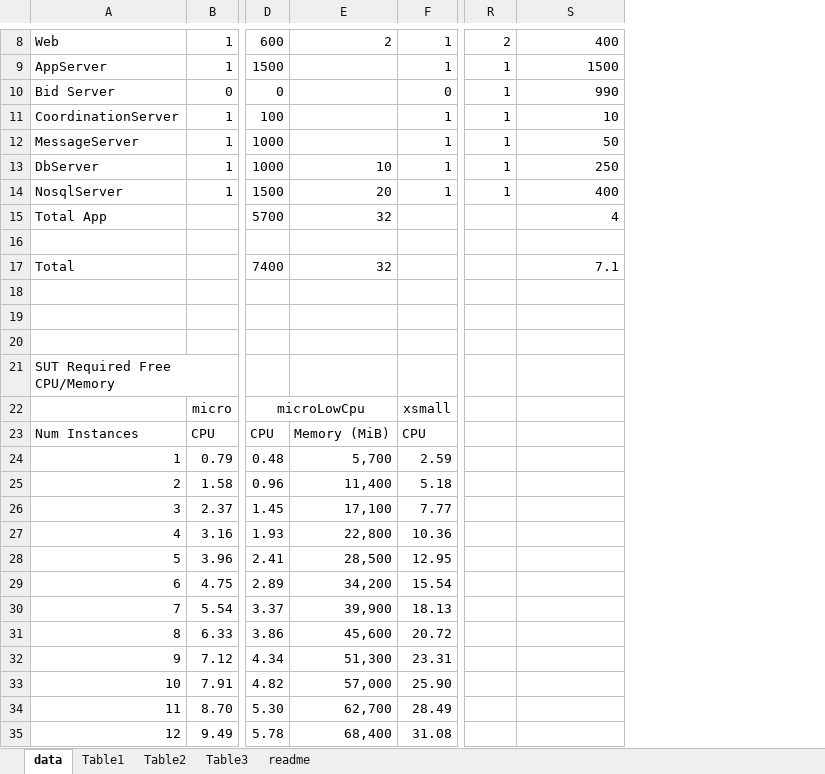
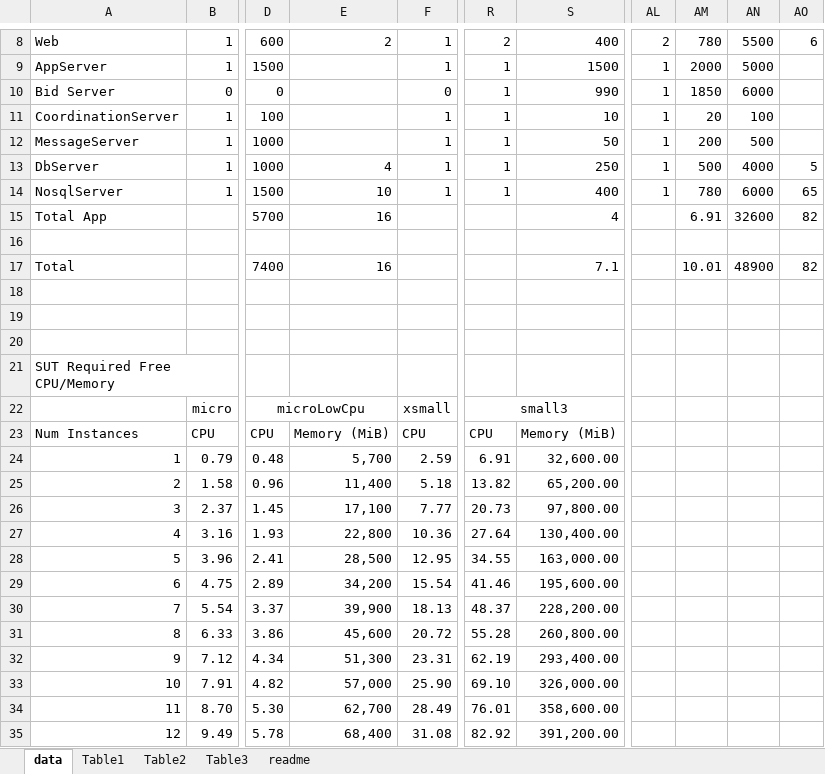
Before and after one commit to vmware/weathervane, an Excel workbook: doc/sourceFiles/fixedConfigSizes.xlsx, sheet data, drawn as a sheet; only a part is shown, gaps mark what is left out; values as stored, in another font and other column widths than the file's, no borders; the diff covers the shown part only; the diff names each change by its address in the sheet, - before the commit and + after, or states it on an @@ line.

```diff
--- a/doc/sourceFiles/fixedConfigSizes.xlsx (sheet data)
+++ b/doc/sourceFiles/fixedConfigSizes.xlsx (sheet data)
+column AL, rows 8-14: 2 | 1 | 1 | 1 | 1 | 1 | 1
+column AM, rows 8-17: 780 | 2000 | 1850 | 20 | 200 | 500 | 780 | 6.91 |  | 10.01
+column AN, rows 8-17: 5500 | 5000 | 6000 | 100 | 500 | 4000 | 6000 | 32600 |  | 48900
+column AO, rows 8-17: 6 |  |  |  |  | 5 | 65 | 82 |  | 82
-E13: 10
+E13: 4
-E14: 20
+E14: 10
-E15: 32
+E15: 16
-E17: 32
+E17: 16
-R22: (empty)
+R22: small3
+R22:S22 merged
-R23: (empty)
+R23: CPU
-S23: (empty)
+S23: Memory (MiB)
-R24: (empty)
+R24: 6.91
-S24: (empty)
+S24: 32,600.00
-R25: (empty)
+R25: 13.82
-S25: (empty)
+S25: 65,200.00
-R26: (empty)
+R26: 20.73
-S26: (empty)
+S26: 97,800.00
-R27: (empty)
+R27: 27.64
-S27: (empty)
+S27: 130,400.00
-R28: (empty)
+R28: 34.55
-S28: (empty)
+S28: 163,000.00
-R29: (empty)
+R29: 41.46
-S29: (empty)
+S29: 195,600.00
-R30: (empty)
+R30: 48.37
-S30: (empty)
+S30: 228,200.00
-R31: (empty)
+R31: 55.28
-S31: (empty)
+S31: 260,800.00
-R32: (empty)
+R32: 62.19
-S32: (empty)
+S32: 293,400.00
-R33: (empty)
+R33: 69.10
-S33: (empty)
+S33: 326,000.00
-R34: (empty)
+R34: 76.01
-S34: (empty)
+S34: 358,600.00
-R35: (empty)
+R35: 82.92
-S35: (empty)
+S35: 391,200.00
```
Also changed, not shown: 6 added rows and 16 edited cells elsewhere in this sheet, sheet Table2, sheet Table1, sheet Table3, sheet readme, formulas that keep their value, charts or pictures, 7 other files.
